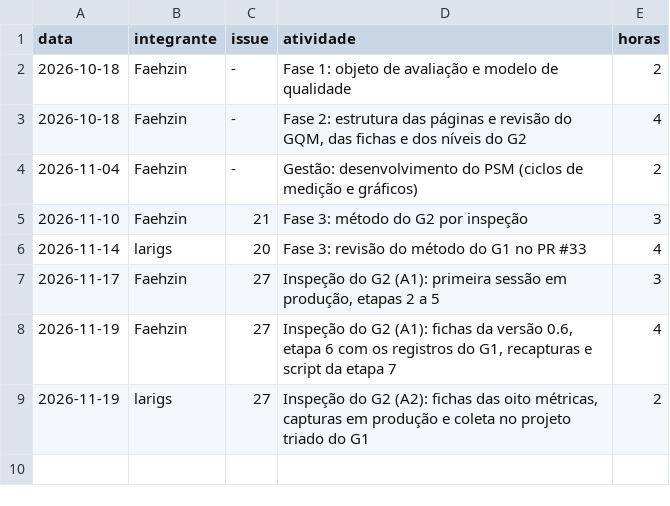
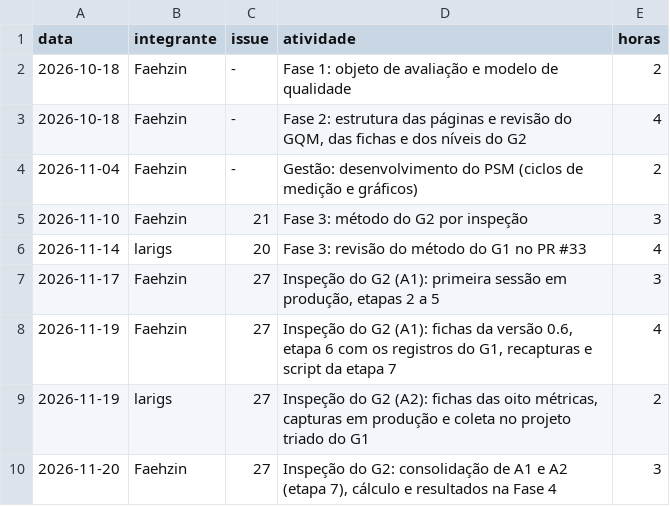
Before and after one commit to FCTE-Qualidade-de-Software-1/2026-2_T02_FRANCES_ALLEN, a CSV file: dados/gestao/esforco.csv, drawn as a sheet.

Commit message:
G2 por inspeção: ratificação de A2 sem recusa e 3 h da consolidação em esforco.csv

```diff
--- a/dados/gestao/esforco.csv
+++ b/dados/gestao/esforco.csv
@@ -9 +9,2 @@ data,integrante,issue,atividade,horas
 2026-11-19,larigs,27,"Inspeção do G2 (A2): fichas das oito métricas, capturas em produção e coleta no projeto triado do G1",2
+2026-11-20,Faehzin,27,"Inspeção do G2: consolidação de A1 e A2 (etapa 7), cálculo e resultados na Fase 4",3
```
Also changed, not shown: 10 other files.
